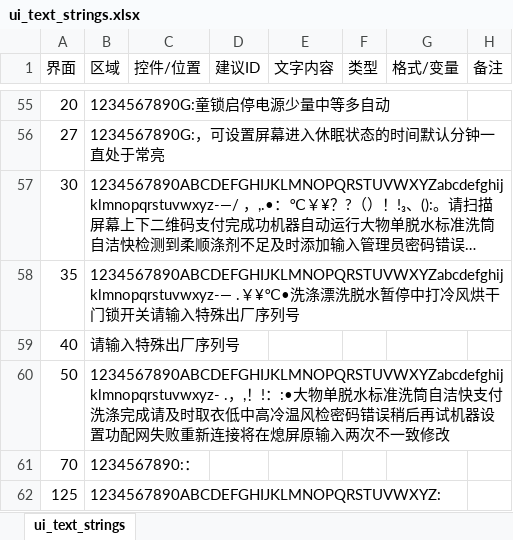
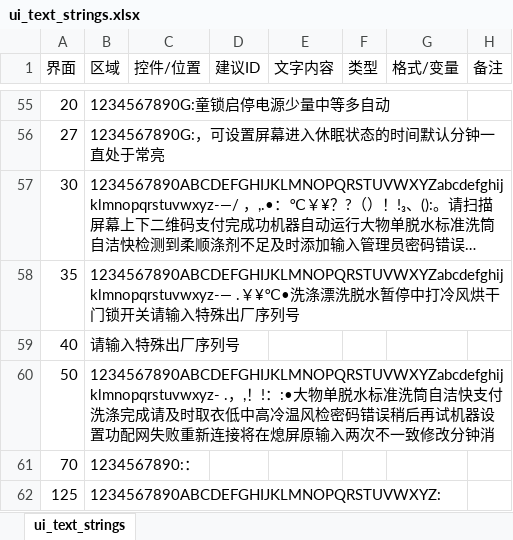
Before and after one commit to hmzl556/LVGL_zzt_v1.5, an Excel workbook: lv_port_pc_vscode-master/src/ui/ui_text_strings.xlsx, sheet ui_text_strings, drawn as a sheet; only a part is shown, gaps mark what is left out; long unchanged cells end in …; values as stored, in another font and other column widths than the file's, no borders; the diff names each change by its address in the sheet, - before the commit and + after, or states it on an @@ line.

```diff
--- a/lv_port_pc_vscode-master/src/ui/ui_text_strings.xlsx (sheet ui_text_strings)
+++ b/lv_port_pc_vscode-master/src/ui/ui_text_strings.xlsx (sheet ui_text_strings)
-B60 (区域): …一致修改
+B60 (区域): …一致修改分钟消
```
Also changed, not shown: 2 other files.
